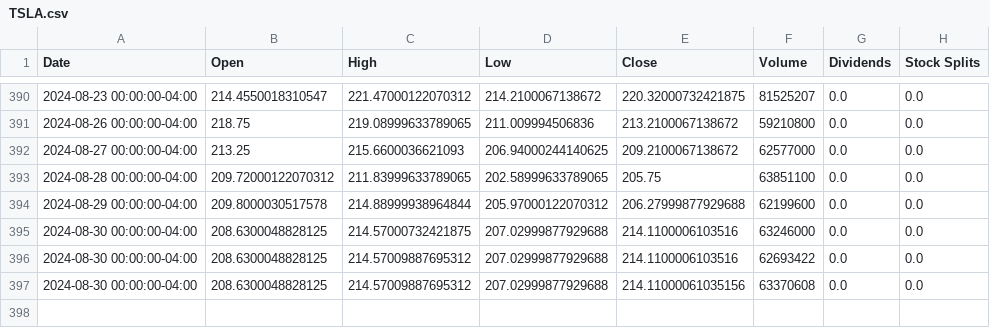
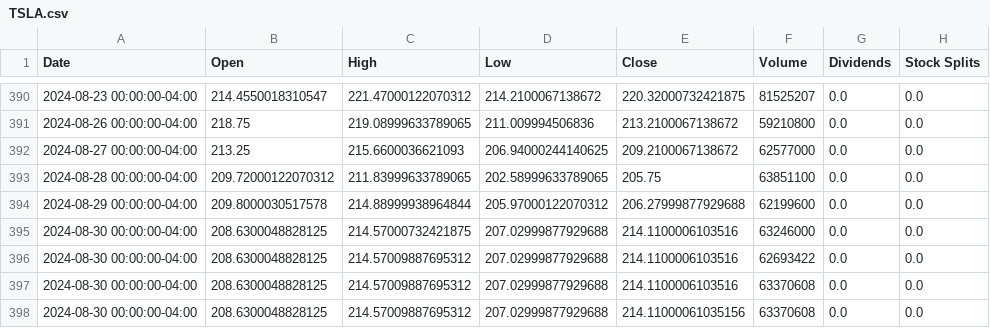
Before and after one commit to saisandeep97/StockForecastSentimentEndtoEnd, a CSV file: stock_data/TSLA.csv, drawn as a sheet; only a part is shown, gaps mark what is left out; the diff names each change by its address in the sheet, - before the commit and + after, or states it on an @@ line.

Commit message:
Update stock and news data

```diff
--- a/stock_data/TSLA.csv
+++ b/stock_data/TSLA.csv
+row 397: 2024-08-30 00:00:00-04:00 | 208.6300048828125 | 214.57009887695312 | 207.02999877929688 | 214.1100006103516 | 63370608 | 0.0 | 0.0
```
Also changed, not shown: stock_data/AAPL.csv, stock_data/MSFT.csv.
